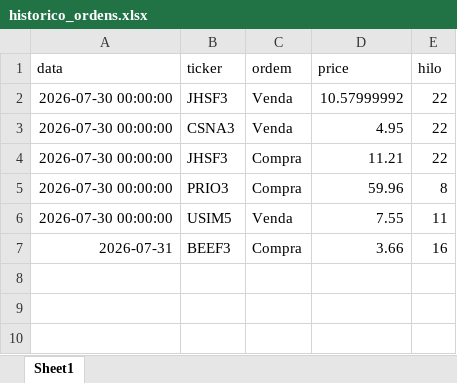
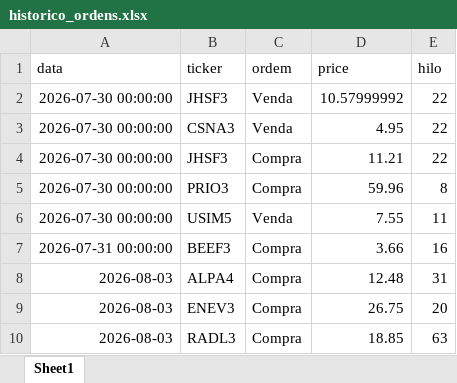
Before and after one commit to fpinto0416/hilo, an Excel workbook: historico_ordens.xlsx, sheet Sheet1, drawn as a sheet; values as stored, in another font and other column widths than the file's, no borders; the diff names each change by its address in the sheet, - before the commit and + after, or states it on an @@ line.

```diff
--- a/historico_ordens.xlsx (sheet Sheet1)
+++ b/historico_ordens.xlsx (sheet Sheet1)
-A7 (data): 2026-07-31
+A7 (data): 2026-07-31 00:00:00
+row 8: 2026-08-03 | ALPA4 | Compra | 12.48 | 31
+row 9: 2026-08-03 | ENEV3 | Compra | 26.75 | 20
+row 10: 2026-08-03 | RADL3 | Compra | 18.85 | 63
```
